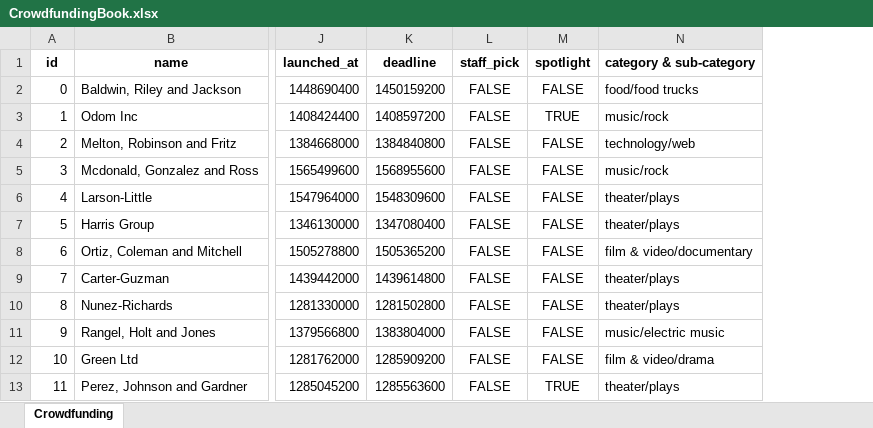
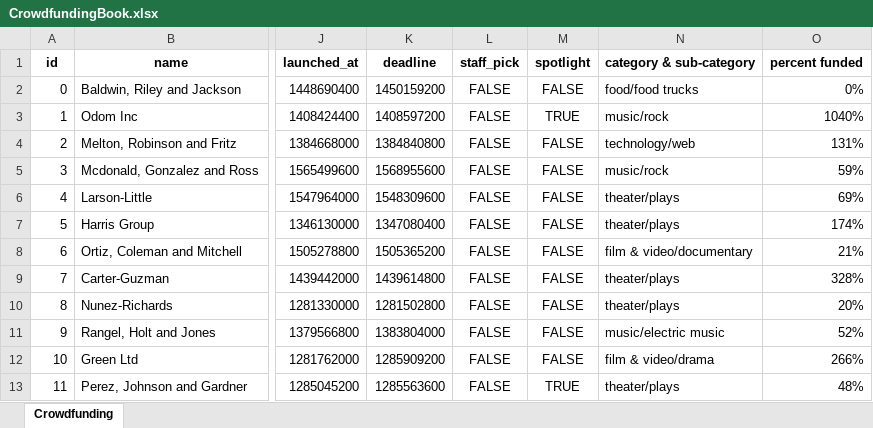
Before and after one commit to siobyrne/excel-challenge, an Excel workbook: CrowdfundingBook.xlsx, sheet Crowdfunding, drawn as a sheet; only a part is shown, gaps mark what is left out; values as stored, in another font and other column widths than the file's, no borders; conditional formats not drawn; the diff names each change by its address in the sheet, - before the commit and + after, or states it on an @@ line.

Commit message:
Add conditional formatting to outcome column, add and format percentage funded column.

```diff
--- a/CrowdfundingBook.xlsx (sheet Crowdfunding)
+++ b/CrowdfundingBook.xlsx (sheet Crowdfunding)
+column O (percent funded), rows 2-13: 0% | 1040% | 131% | 59% | 69% | 174% | 21% | 328% | 20% | 52% | 266% | 48%
```
